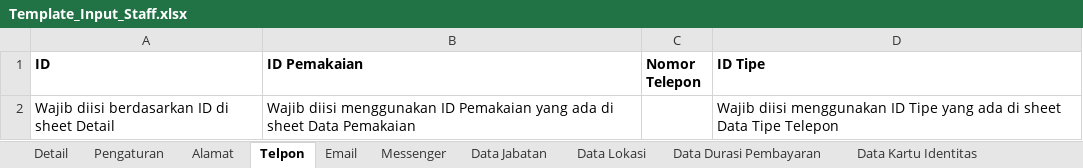
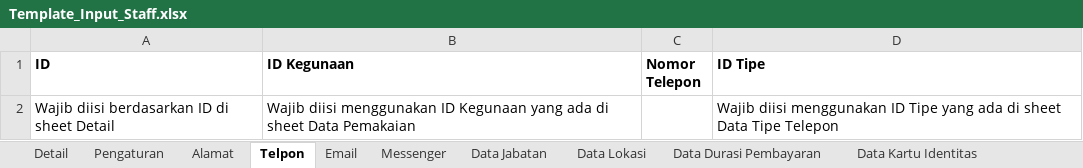
Before and after one commit to scoop-tech-corp/rpc-be, an Excel workbook: public/template/Template_Input_Staff.xlsx, sheet Telpon, drawn as a sheet; values as stored, in another font and other column widths than the file's, no borders; the diff names each change by its address in the sheet, - before the commit and + after, or states it on an @@ line.

```diff
--- a/public/template/Template_Input_Staff.xlsx (sheet Telpon)
+++ b/public/template/Template_Input_Staff.xlsx (sheet Telpon)
-B1: ID Pemakaian
+B1: ID Kegunaan
-B2 (ID Kegunaan): …menggunakan ID Pemakaian yang ada…
+B2 (ID Kegunaan): …menggunakan ID Kegunaan yang ada…
```
Also changed, not shown: sheet Messenger, sheet Email, 1 other file.
